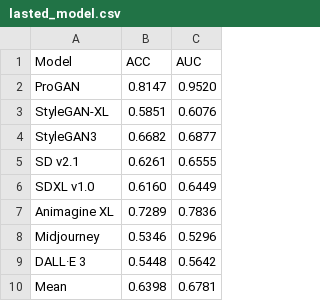
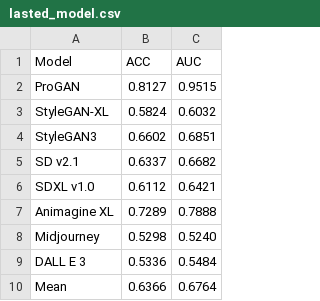
Before and after one commit to delyan-boychev/synthimg-detection, a CSV file: testing_utils/testing/ImagiNet_Specific_Model/lasted_model.csv, drawn as a sheet.

```diff
--- a/testing_utils/testing/ImagiNet_Specific_Model/lasted_model.csv
+++ b/testing_utils/testing/ImagiNet_Specific_Model/lasted_model.csv
@@ -1,10 +1,10 @@
 Model,ACC,AUC
-ProGAN,0.8147,0.9520
-StyleGAN-XL,0.5851,0.6076
-StyleGAN3,0.6682,0.6877
-SD v2.1,0.6261,0.6555
-SDXL v1.0,0.6160,0.6449
-Animagine XL,0.7289,0.7836
-Midjourney,0.5346,0.5296
-DALL·E 3,0.5448,0.5642
-Mean,0.6398,0.6781
+ProGAN,0.8127,0.9515
+StyleGAN-XL,0.5824,0.6032
+StyleGAN3,0.6602,0.6851
+SD v2.1,0.6337,0.6682
+SDXL v1.0,0.6112,0.6421
+Animagine XL,0.7289,0.7888
+Midjourney,0.5298,0.5240
+DALL  E 3,0.5336,0.5484
+Mean,0.6366,0.6764
```
Also changed, not shown: testing_utils/testing/Corvi/corvi_model.csv, testing_utils/testing/Corvi/imaginet_model.csv, 40 other files.
